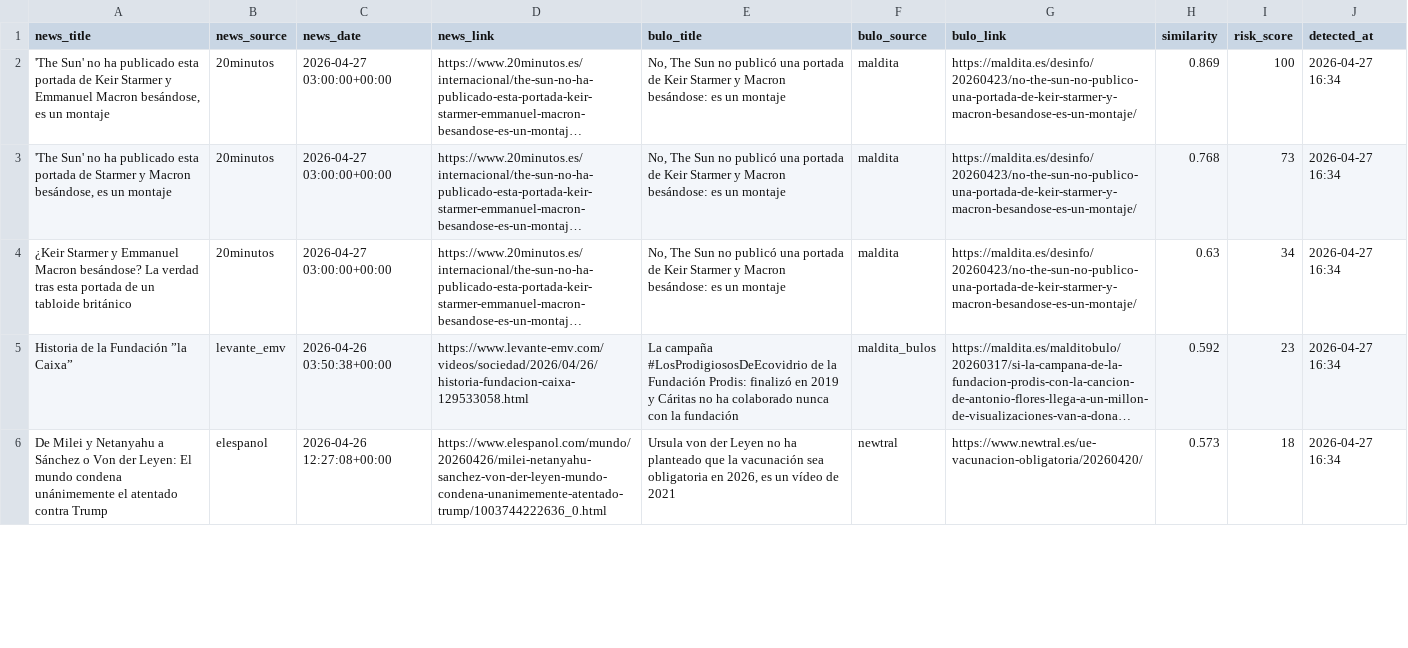
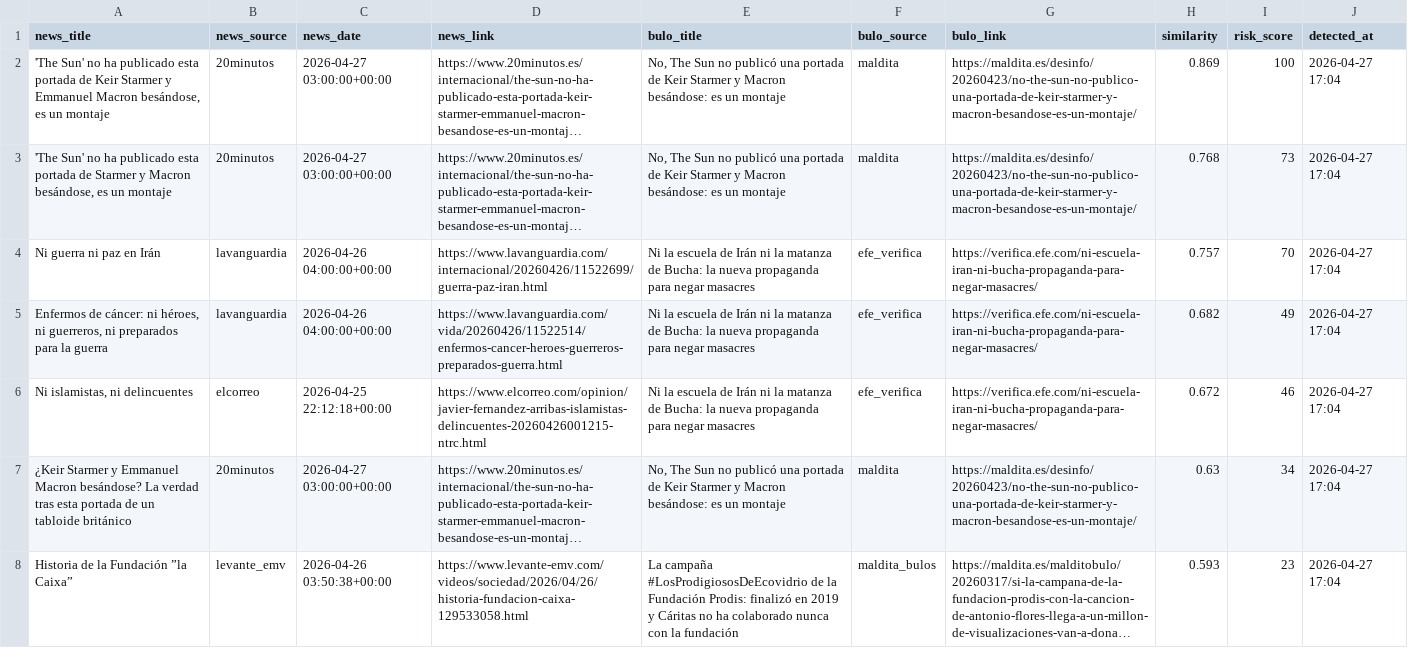
Before and after one commit to mcasrom/narrative-radar, a CSV file: data/processed/disinfo_alerts.csv, drawn as a sheet; only a part is shown; long unchanged cells end in …; removed rows and columns are numbered as before the commit, all else as after; the diff covers the shown part only; the diff names each change by its address in the sheet, - before the commit and + after, or states it on an @@ line.

```diff
--- a/data/processed/disinfo_alerts.csv
+++ b/data/processed/disinfo_alerts.csv
-J2:J3 (detected_at): 2026-04-27 16:34
+J2:J3 (detected_at): 2026-04-27 17:04
+row 4: Ni guerra ni paz en Irán | lavanguardia | 2026-04-26 04:00:00+00:00 | https://www.lavanguardia.com/internacional/20260426/11522699/guerra-paz-iran.html | Ni la escuela de Irán ni la matanza de Bucha: la nueva propaganda para negar masacres | efe_verifica | https://verifica.efe.com/ni-escuela-iran-ni-bucha-propaganda-para-negar-masacres/ | 0.757 | 70 | 2026-04-27 17:04
+row 5: Enfermos de cáncer: ni héroes, ni guerreros, ni preparados para la guerra | lavanguardia | 2026-04-26 04:00:00+00:00 | https://www.lavanguardia.com/vida/20260426/11522514/enfermos-cancer-heroes-guerreros-preparados-guerra.html | Ni la escuela de Irán ni la matanza de Bucha: la nueva propaganda para negar masacres | efe_verifica | https://verifica.efe.com/ni-escuela-iran-ni-bucha-propaganda-para-negar-masacres/ | 0.682 | 49 | 2026-04-27 17:04
+row 6: Ni islamistas, ni delincuentes | elcorreo | 2026-04-25 22:12:18+00:00 | https://www.elcorreo.com/opinion/javier-fernandez-arribas-islamistas-delincuentes-20260426001215-ntrc.html | Ni la escuela de Irán ni la matanza de Bucha: la nueva propaganda para negar masacres | efe_verifica | https://verifica.efe.com/ni-escuela-iran-ni-bucha-propaganda-para-negar-masacres/ | 0.672 | 46 | 2026-04-27 17:04
-J7:J8 (detected_at): 2026-04-27 16:34
+J7:J8 (detected_at): 2026-04-27 17:04
-H8 (similarity): 0.592
+H8 (similarity): 0.593
-row 6: De Milei y Netanyahu a Sánchez o Von der Leyen: El mundo condena unánimemente el atentado contra Trump | elespanol | 2026-04-26 12:27:08+00:00 | https://www.elespanol.com/mundo/20260426/milei-netanyahu-sanchez-von-der-leyen-mundo-condena-unanimemente-atentado-trump/1003744222636_0.html | Ursula von der Leyen no ha planteado que la vacunación sea obligatoria en 2026, es un vídeo de 2021 | newtral | https://www.newtral.es/ue-vacunacion-obligatoria/20260420/ | 0.573 | 18 | 2026-04-27 16:34
```
Also changed, not shown: 3 added rows and 15 edited cells elsewhere in this file, data/processed/coordination_history.csv, data/processed/geo_summary.csv, 44 other files.
